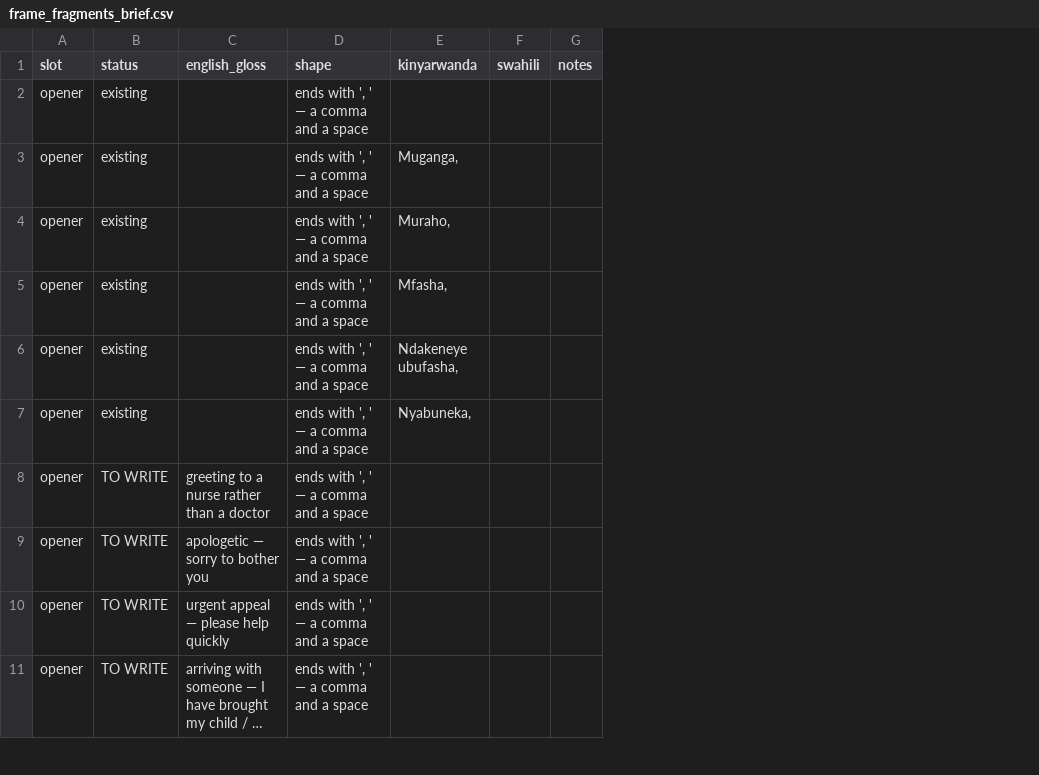
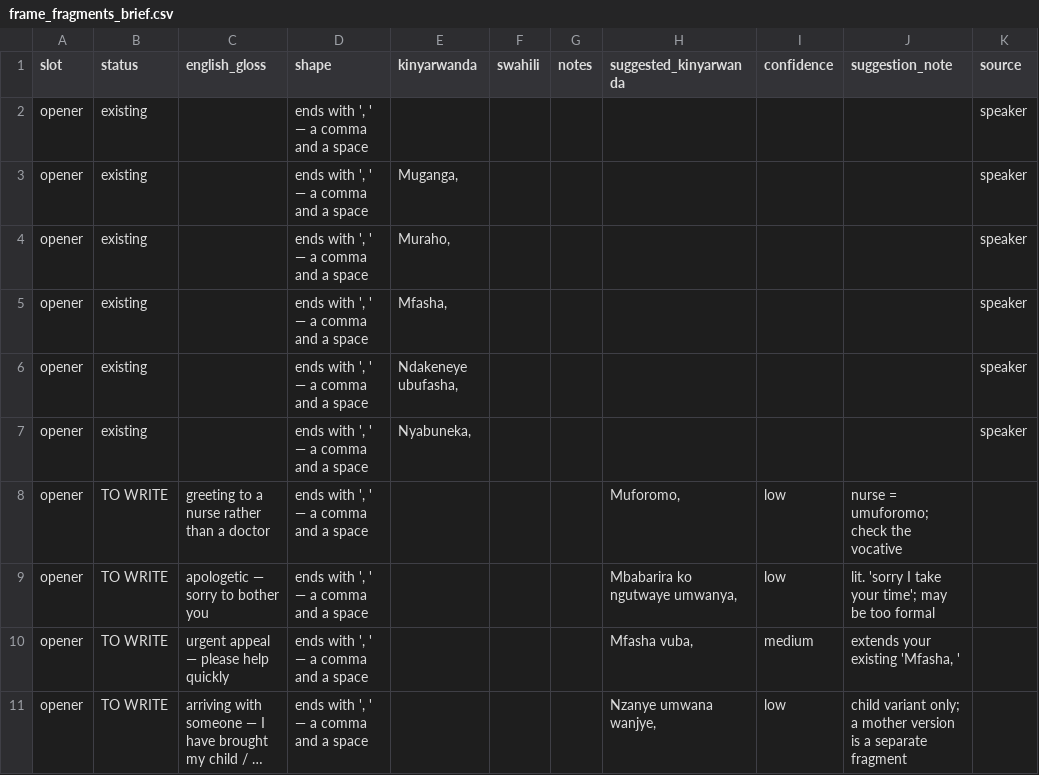
Before and after one commit to mariusbayizere/healthguard-ai, a CSV file: kinyamed/ml_model/review/frame_fragments_brief.csv, drawn as a sheet; only a part is shown; long unchanged cells end in …; the diff names each change by its address in the sheet, - before the commit and + after, or states it on an @@ line.

```diff
--- a/kinyamed/ml_model/review/frame_fragments_brief.csv
+++ b/kinyamed/ml_model/review/frame_fragments_brief.csv
+column H (suggested_kinyarwanda), rows 8-11: Muforomo, | Mbabarira ko ngutwaye umwanya, | Mfasha vuba, | Nzanye umwana wanjye,
+column I (confidence), rows 8-11: low | low | medium | low
+column J (suggestion_note), rows 8-11: nurse = umuforomo; check the vocative | lit. 'sorry I take your time'; may be too formal | extends your existing 'Mfasha, ' | child variant only; a mother version is a separate fragment
+column K (source), rows 2-7: all speaker
```
Also changed, not shown: 2 other files.
